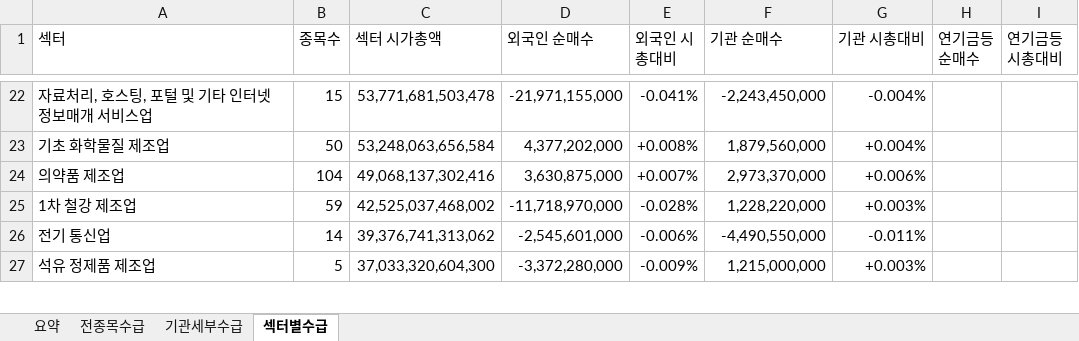
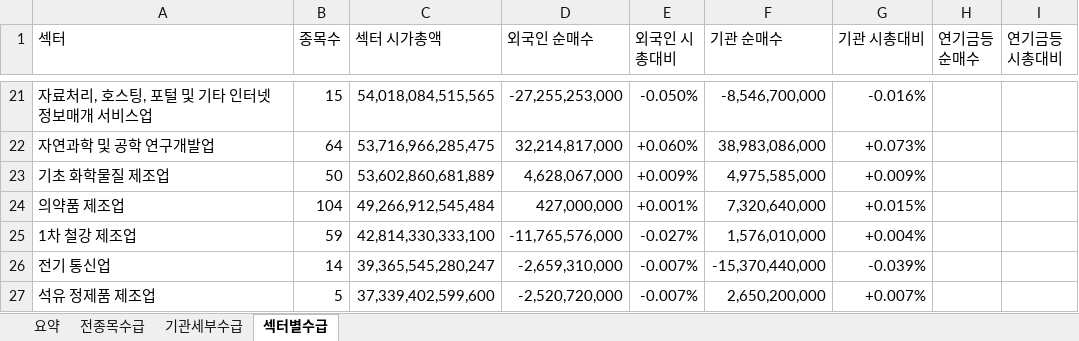
Before and after one commit to HeeChaNY/stock-market-dashboards, an Excel workbook: dashboard/latest-flow.xlsx, sheet 섹터별수급, drawn as a sheet; only a part is shown, gaps mark what is left out; values as stored, in another font and other column widths than the file's, no cell formats; conditional formats not drawn; addresses are those after the commit; the diff covers the shown part only; the diff names each change by its address in the sheet, - before the commit and + after, or states it on an @@ line.

```diff
--- a/dashboard/latest-flow.xlsx (sheet 섹터별수급)
+++ b/dashboard/latest-flow.xlsx (sheet 섹터별수급)
-C21 (섹터 시가총액): 53,771,681,503,478
+C21 (섹터 시가총액): 54,018,084,515,565
-D21 (외국인 순매수): -21,971,155,000
+D21 (외국인 순매수): -27,255,253,000
-E21 (외국인 시총대비): -0.041%
+E21 (외국인 시총대비): -0.050%
-F21 (기관 순매수): -2,243,450,000
+F21 (기관 순매수): -8,546,700,000
-G21 (기관 시총대비): -0.004%
+G21 (기관 시총대비): -0.016%
+row 22: 자연과학 및 공학 연구개발업 | 64 | 53,716,966,285,475 | 32,214,817,000 | +0.060% | 38,983,086,000 | +0.073%
-C23 (섹터 시가총액): 53,248,063,656,584
+C23 (섹터 시가총액): 53,602,860,681,889
-D23 (외국인 순매수): 4,377,202,000
+D23 (외국인 순매수): 4,628,067,000
-E23 (외국인 시총대비): +0.008%
+E23 (외국인 시총대비): +0.009%
-F23 (기관 순매수): 1,879,560,000
+F23 (기관 순매수): 4,975,585,000
-G23 (기관 시총대비): +0.004%
+G23 (기관 시총대비): +0.009%
-C24 (섹터 시가총액): 49,068,137,302,416
+C24 (섹터 시가총액): 49,266,912,545,484
-D24 (외국인 순매수): 3,630,875,000
+D24 (외국인 순매수): 427,000,000
-E24 (외국인 시총대비): +0.007%
+E24 (외국인 시총대비): +0.001%
-F24 (기관 순매수): 2,973,370,000
+F24 (기관 순매수): 7,320,640,000
-G24 (기관 시총대비): +0.006%
+G24 (기관 시총대비): +0.015%
-C25 (섹터 시가총액): 42,525,037,468,002
+C25 (섹터 시가총액): 42,814,330,333,100
-D25 (외국인 순매수): -11,718,970,000
+D25 (외국인 순매수): -11,765,576,000
-E25 (외국인 시총대비): -0.028%
+E25 (외국인 시총대비): -0.027%
-F25 (기관 순매수): 1,228,220,000
+F25 (기관 순매수): 1,576,010,000
-G25 (기관 시총대비): +0.003%
+G25 (기관 시총대비): +0.004%
-C26 (섹터 시가총액): 39,376,741,313,062
+C26 (섹터 시가총액): 39,365,545,280,247
-D26 (외국인 순매수): -2,545,601,000
+D26 (외국인 순매수): -2,659,310,000
-E26 (외국인 시총대비): -0.006%
+E26 (외국인 시총대비): -0.007%
-F26 (기관 순매수): -4,490,550,000
+F26 (기관 순매수): -15,370,440,000
-G26 (기관 시총대비): -0.011%
+G26 (기관 시총대비): -0.039%
-C27 (섹터 시가총액): 37,033,320,604,300
+C27 (섹터 시가총액): 37,339,402,599,600
-D27 (외국인 순매수): -3,372,280,000
+D27 (외국인 순매수): -2,520,720,000
-E27 (외국인 시총대비): -0.009%
+E27 (외국인 시총대비): -0.007%
-F27 (기관 순매수): 1,215,000,000
+F27 (기관 순매수): 2,650,200,000
-G27 (기관 시총대비): +0.003%
+G27 (기관 시총대비): +0.007%
```
Also changed, not shown: 6 added rows, 7 removed rows and 578 edited cells elsewhere in this sheet, sheet 전종목수급, sheet 기관세부수급, sheet 요약, cell formats, 1 other file.
